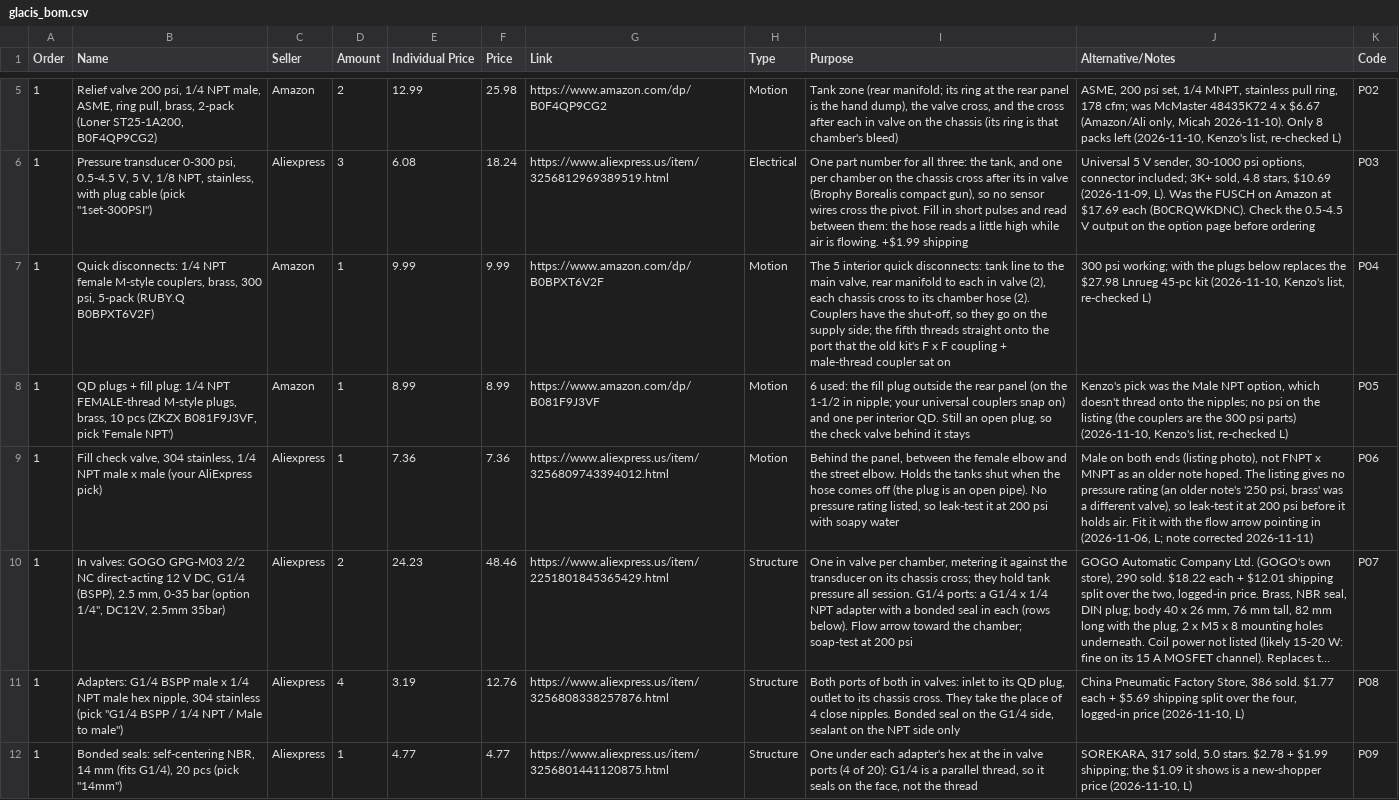
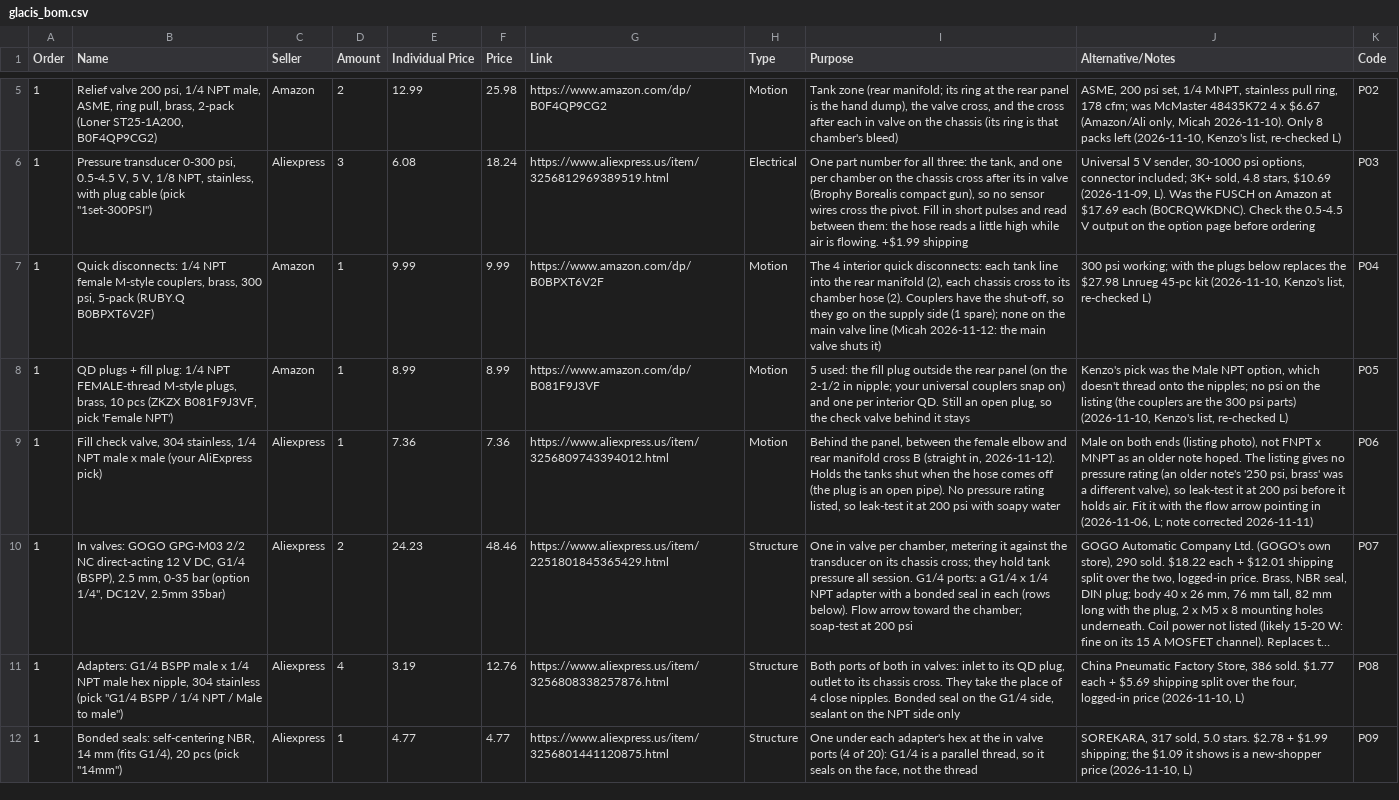
Before and after one commit to ElMagoCT/brophy-tshirt-cannon, a CSV file: bom/glacis_bom.csv, drawn as a sheet; only a part is shown, gaps mark what is left out; long unchanged cells end in …; the diff covers the shown part only; the diff names each change by its address in the sheet, - before the commit and + after, or states it on an @@ line.

```diff
--- a/bom/glacis_bom.csv
+++ b/bom/glacis_bom.csv
-I7 (Purpose): The 5 interior quick disconnects: tank line to the main valve, rear manifold to each in valve (2), each chassis cross to its chamber hose (2). Couplers have the shut-off, so they go on the supply side; the fifth threads straight onto the port that the old kit's F x F coupling + male-thread coupler sat on
+I7 (Purpose): The 4 interior quick disconnects: each tank line into the rear manifold (2), each chassis cross to its chamber hose (2). Couplers have the shut-off, so they go on the supply side (1 spare); none on the main valve line (Micah 2026-11-12: the main valve shuts it)
-I8 (Purpose): 6 used: the fill plug outside the rear panel (on the 1-1/2 in nipple;…
+I8 (Purpose): 5 used: the fill plug outside the rear panel (on the 2-1/2 in nipple;…
-I9 (Purpose): …elbow and the street elbow. Holds the…
+I9 (Purpose): …elbow and rear manifold cross B (straight in, 2026-11-12). Holds the…
```
Also changed, not shown: 18 edited cells elsewhere in this file, 7 other files.
